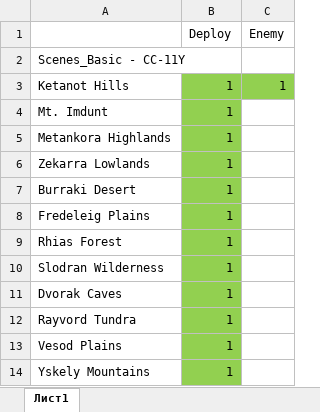
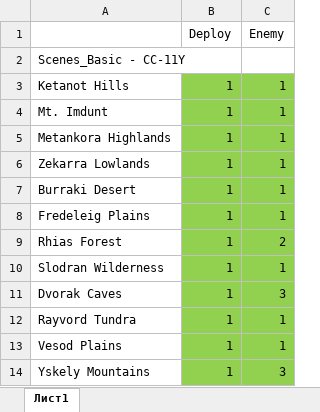
Before and after one commit to weegee720/VoidWanderersMod, an Excel workbook: VoidWanderers.rte/Scenes/Data/ScenesProgress.xlsx, sheet Лист1, drawn as a sheet; values as stored, in another font and other column widths than the file's, no borders; the diff names each change by its address in the sheet, - before the commit and + after, or states it on an @@ line.

```diff
--- a/VoidWanderers.rte/Scenes/Data/ScenesProgress.xlsx (sheet Лист1)
+++ b/VoidWanderers.rte/Scenes/Data/ScenesProgress.xlsx (sheet Лист1)
-C4:C8 (Enemy): (empty)
+C4:C8 (Enemy): 1
-C4:C14 fill: none
+C4:C14 fill: #92D050
-C9 (Enemy): (empty)
+C9 (Enemy): 2
-C10 (Enemy): (empty)
+C10 (Enemy): 1
-C11 (Enemy): (empty)
+C11 (Enemy): 3
-C12:C13 (Enemy): (empty)
+C12:C13 (Enemy): 1
-C14 (Enemy): (empty)
+C14 (Enemy): 3
```
Also changed, not shown: 29 other files.
